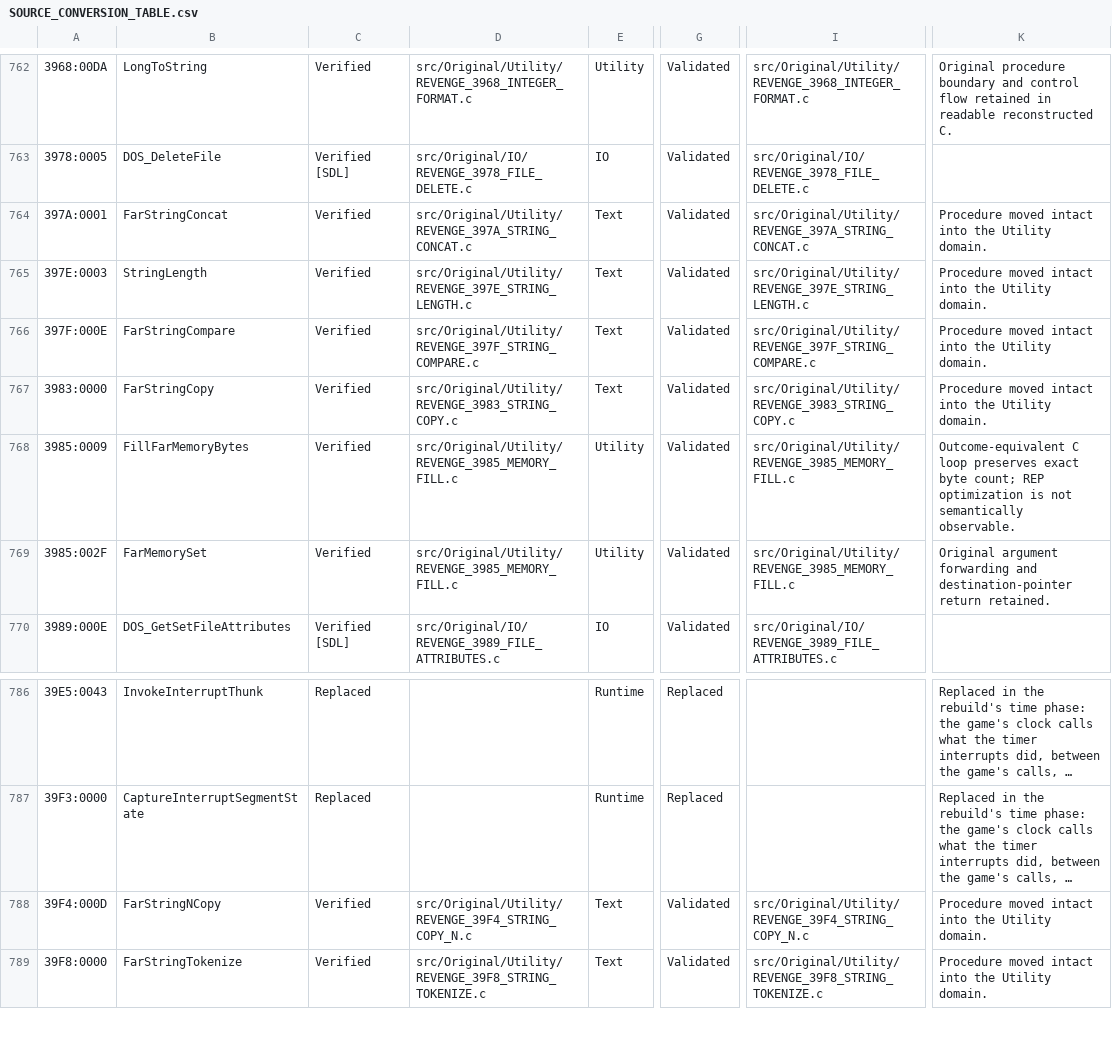
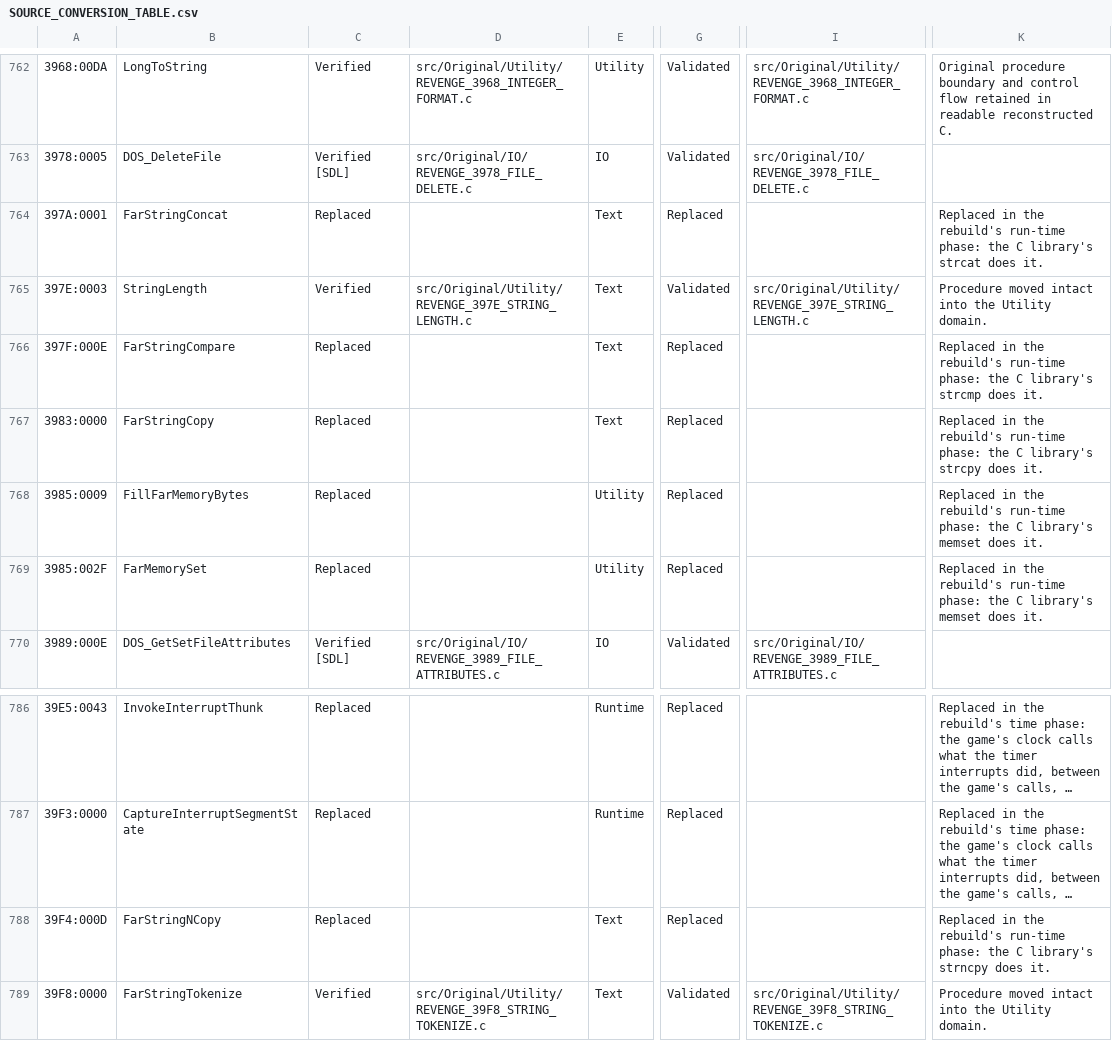
Before and after one commit to telltaleatheist/revenge-re, a CSV file: docs/SOURCE_CONVERSION_TABLE.csv, drawn as a sheet; only a part is shown, gaps mark what is left out; long unchanged cells end in …; the diff names each change by its address in the sheet, - before the commit and + after, or states it on an @@ line.

Commit message:
far strings 1: copy, concatenation, compare and fill are the C library's
The game's Borland run-time copies of strcat (397A:0001), strcmp
(397F:000E), strcpy (3983:0000), memset (3985:002F, with its filler
3985:0009) and strncpy (39F4:000D) go; their callers call the C library.

- Each does what the C library's function does for every string the game
  passes: terminated, short, never overlapping. The two differences of the
  originals have no reader: strcmp's result is the byte difference of the
  first mismatch, but every caller tests it against zero only; the FFFFh
  scan caps of the copy and the compare matter only for a string near 64K.
- Both ledgers mark the six Replaced, naming the C library function.
- utility.original_far_string_compare is gone with the function it tested;
  utility.original_far_memory_primitives keeps the 0800 fill and copy.
- Files that call strcpy, strcat or strncpy define _CRT_SECURE_NO_WARNINGS
  under MSVC first, as the files that call fopen do.
- cmake/OriginalAuditedSources.cmake and the formatted-text test drop the
  deleted files.

Goldens: all thirteen re-recorded, identical.

```diff
--- a/docs/SOURCE_CONVERSION_TABLE.csv
+++ b/docs/SOURCE_CONVERSION_TABLE.csv
-C764: Verified
+C764: Replaced
-D764: src/Original/Utility/REVENGE_397A_STRING_CONCAT.c
+D764: (empty)
-G764: Validated
+G764: Replaced
-I764: src/Original/Utility/REVENGE_397A_STRING_CONCAT.c
+I764: (empty)
-K764: Procedure moved intact into the Utility domain.
+K764: Replaced in the rebuild's run-time phase: the C library's strcat does it.
-C766:C769: Verified
+C766:C769: Replaced
-D766: src/Original/Utility/REVENGE_397F_STRING_COMPARE.c
+D766: (empty)
-G766:G769: Validated
+G766:G769: Replaced
-I766: src/Original/Utility/REVENGE_397F_STRING_COMPARE.c
+I766: (empty)
-K766: Procedure moved intact into the Utility domain.
+K766: Replaced in the rebuild's run-time phase: the C library's strcmp does it.
-D767: src/Original/Utility/REVENGE_3983_STRING_COPY.c
+D767: (empty)
-I767: src/Original/Utility/REVENGE_3983_STRING_COPY.c
+I767: (empty)
-K767: Procedure moved intact into the Utility domain.
+K767: Replaced in the rebuild's run-time phase: the C library's strcpy does it.
-D768:D769: src/Original/Utility/REVENGE_3985_MEMORY_FILL.c
+D768:D769: (empty)
-I768:I769: src/Original/Utility/REVENGE_3985_MEMORY_FILL.c
+I768:I769: (empty)
-K768: Outcome-equivalent C loop preserves exact byte count; REP optimization is not semantically observable.
+K768: Replaced in the rebuild's run-time phase: the C library's memset does it.
-K769: Original argument forwarding and destination-pointer return retained.
+K769: Replaced in the rebuild's run-time phase: the C library's memset does it.
-C788: Verified
+C788: Replaced
-D788: src/Original/Utility/REVENGE_39F4_STRING_COPY_N.c
+D788: (empty)
-G788: Validated
+G788: Replaced
-I788: src/Original/Utility/REVENGE_39F4_STRING_COPY_N.c
+I788: (empty)
-K788: Procedure moved intact into the Utility domain.
+K788: Replaced in the rebuild's run-time phase: the C library's strncpy does it.
```
Also changed, not shown: docs/METHOD_TABLE.csv, 27 other files.
